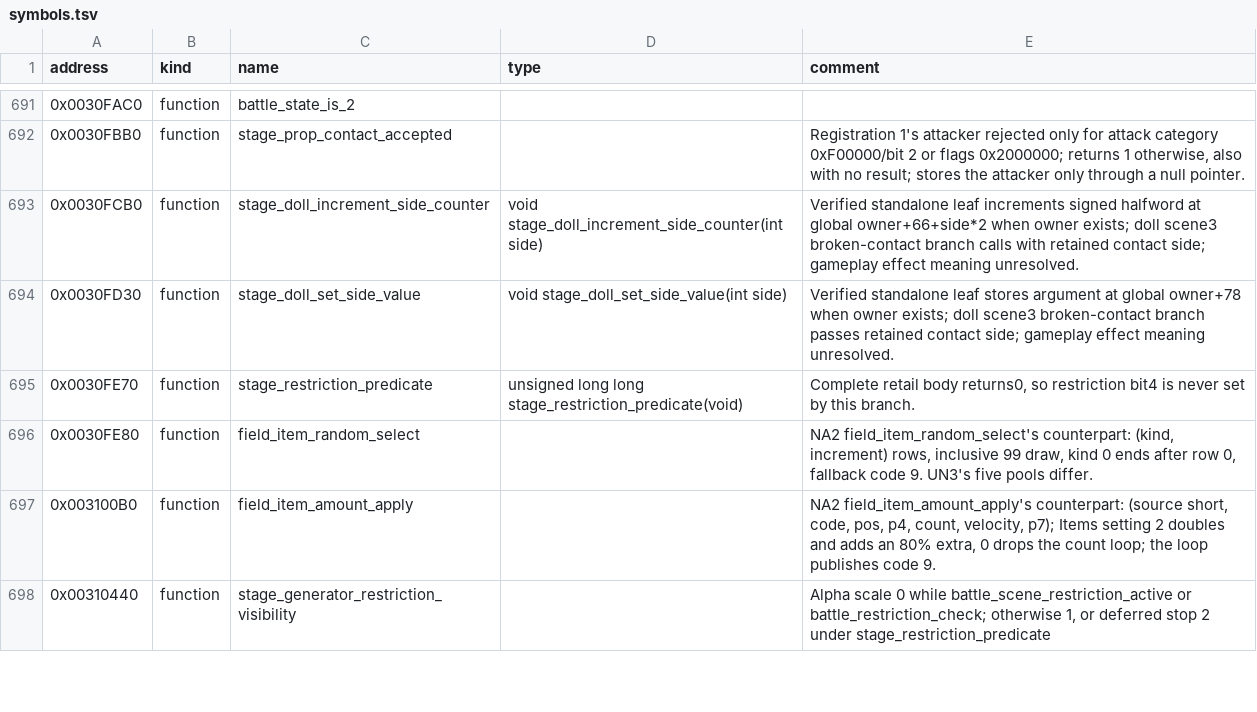
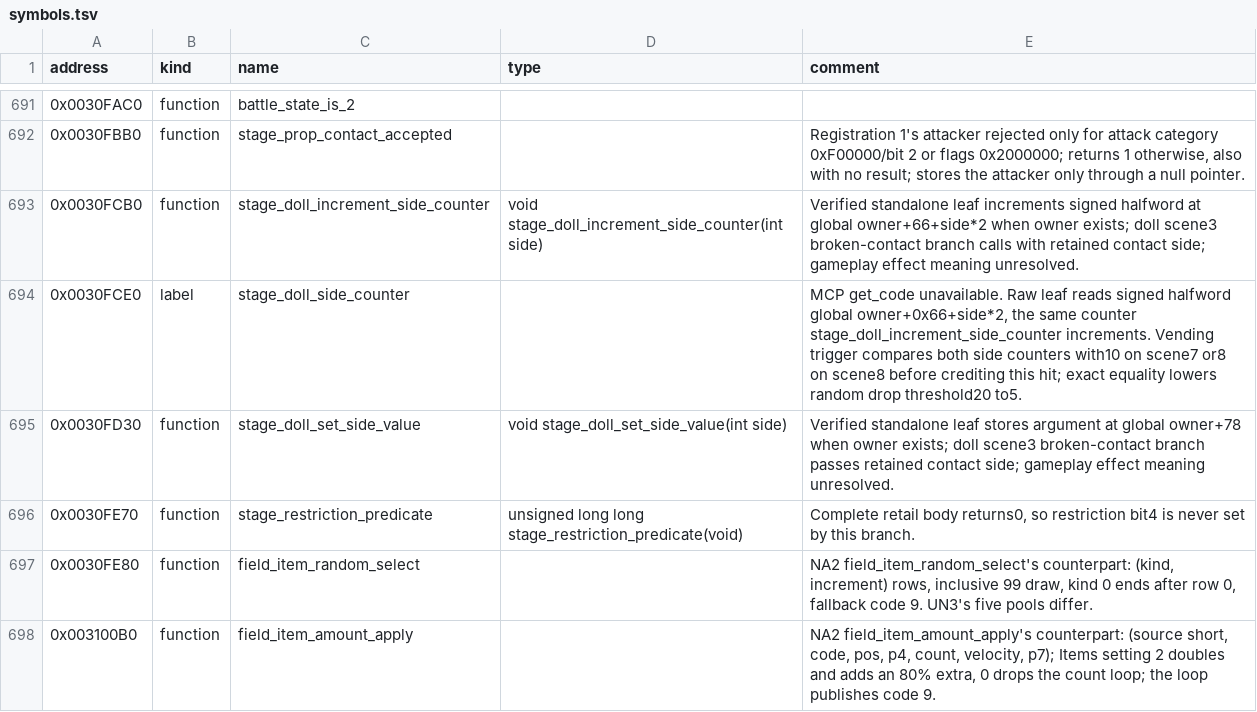
Before and after one commit to solid1353/UN-Workshop, a TSV file: reverse_engineering/annotations/UN3/SLUS_217.27/symbols.tsv, drawn as a sheet; only a part is shown, gaps mark what is left out; the shorter side is filled out with more unchanged rows; the diff names each change by its address in the sheet, - before the commit and + after, or states it on an @@ line.

```diff
--- a/reverse_engineering/annotations/UN3/SLUS_217.27/symbols.tsv
+++ b/reverse_engineering/annotations/UN3/SLUS_217.27/symbols.tsv
+row 694: 0x0030FCE0 | label | stage_doll_side_counter |  | MCP get_code unavailable. Raw leaf reads signed halfword global owner+0x66+side*2, the same counter stage_doll_increment_side_counter increments. Vending trigger compares both side counters with10 on scene7 or8 on scene8 before crediting this hit; exact equality lowers random drop threshold20 to5.
```
Also changed, not shown: reverse_engineering/annotations/UN3/BATTLE.BIN/symbols.tsv, 2 other files.
